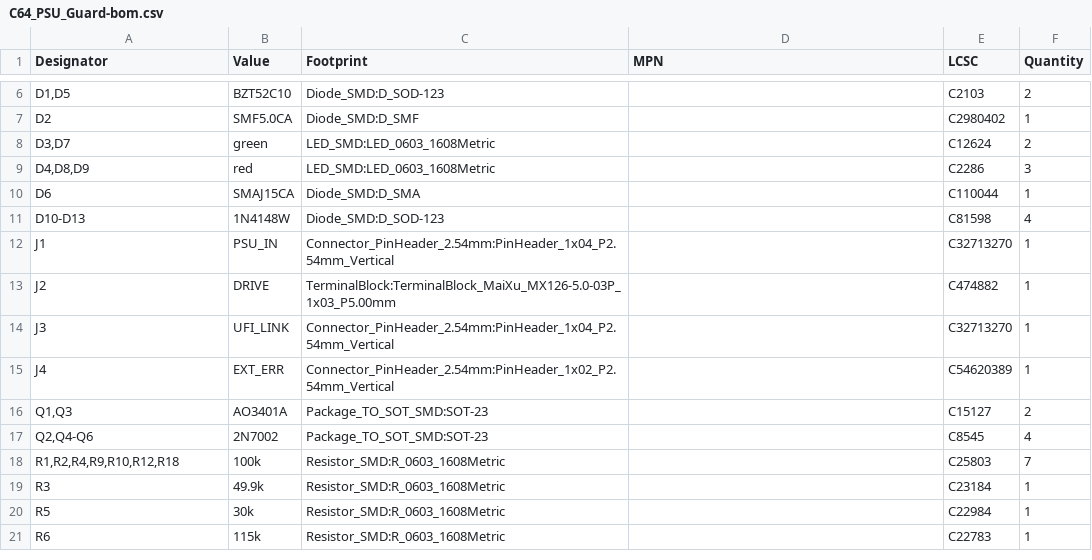
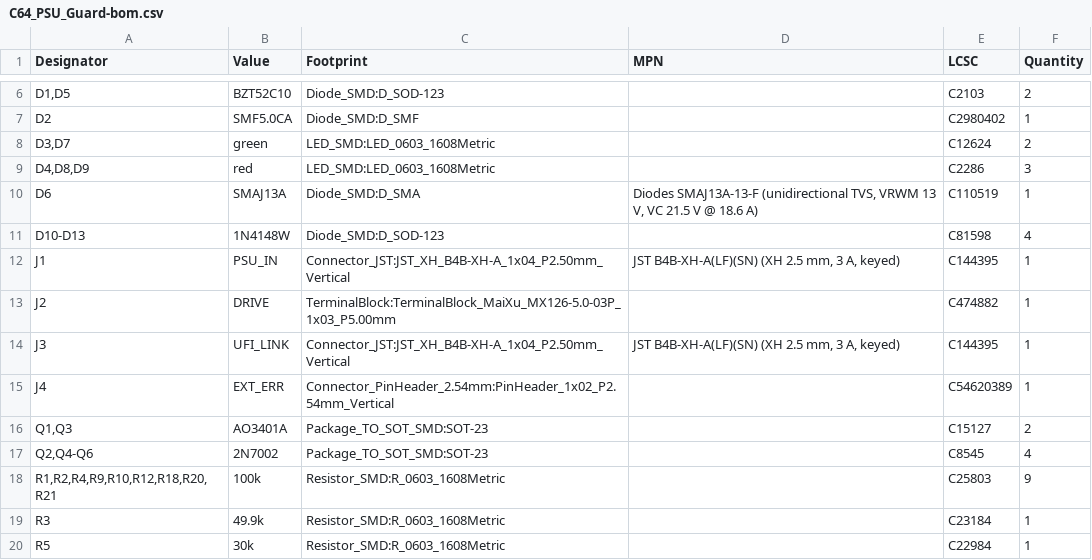
Before and after one commit to Axel051171/UniversalFluxInterface, a CSV file: kicad/C64_PSU_Guard/fertigung/C64_PSU_Guard-bom.csv, drawn as a sheet; only a part is shown, gaps mark what is left out; the shorter side is filled out with more unchanged rows.

```diff
--- a/kicad/C64_PSU_Guard/fertigung/C64_PSU_Guard-bom.csv
+++ b/kicad/C64_PSU_Guard/fertigung/C64_PSU_Guard-bom.csv
@@ -9,7 +9,7 @@
 "D4,D8,D9","red","LED_SMD:LED_0603_1608Metric","","C2286","3"
-"D6","SMAJ15CA","Diode_SMD:D_SMA","","C110044","1"
+"D6","SMAJ13A","Diode_SMD:D_SMA","Diodes SMAJ13A-13-F (unidirectional TVS, VRWM 13 V, VC 21.5 V @ 18.6 A)","C110519","1"
 "D10-D13","1N4148W","Diode_SMD:D_SOD-123","","C81598","4"
-"J1","PSU_IN","Connector_PinHeader_2.54mm:PinHeader_1x04_P2.54mm_Vertical","","C32713270","1"
+"J1","PSU_IN","Connector_JST:JST_XH_B4B-XH-A_1x04_P2.50mm_Vertical","JST B4B-XH-A(LF)(SN) (XH 2.5 mm, 3 A, keyed)","C144395","1"
 "J2","DRIVE","TerminalBlock:TerminalBlock_MaiXu_MX126-5.0-03P_1x03_P5.00mm","","C474882","1"
-"J3","UFI_LINK","Connector_PinHeader_2.54mm:PinHeader_1x04_P2.54mm_Vertical","","C32713270","1"
+"J3","UFI_LINK","Connector_JST:JST_XH_B4B-XH-A_1x04_P2.50mm_Vertical","JST B4B-XH-A(LF)(SN) (XH 2.5 mm, 3 A, keyed)","C144395","1"
 "J4","EXT_ERR","Connector_PinHeader_2.54mm:PinHeader_1x02_P2.54mm_Vertical","","C54620389","1"
@@ -17,3 +17,3 @@
 "Q2,Q4-Q6","2N7002","Package_TO_SOT_SMD:SOT-23","","C8545","4"
-"R1,R2,R4,R9,R10,R12,R18","100k","Resistor_SMD:R_0603_1608Metric","","C25803","7"
+"R1,R2,R4,R9,R10,R12,R18,R20,R21","100k","Resistor_SMD:R_0603_1608Metric","","C25803","9"
 "R3","49.9k","Resistor_SMD:R_0603_1608Metric","","C23184","1"
```
Also changed, not shown: kicad/C64_PSU_Guard/fertigung/C64_PSU_Guard-bom-jlc.csv, kicad/C64_PSU_Guard/fertigung/C64_PSU_Guard-cpl-jlc.csv, 26 other files.
